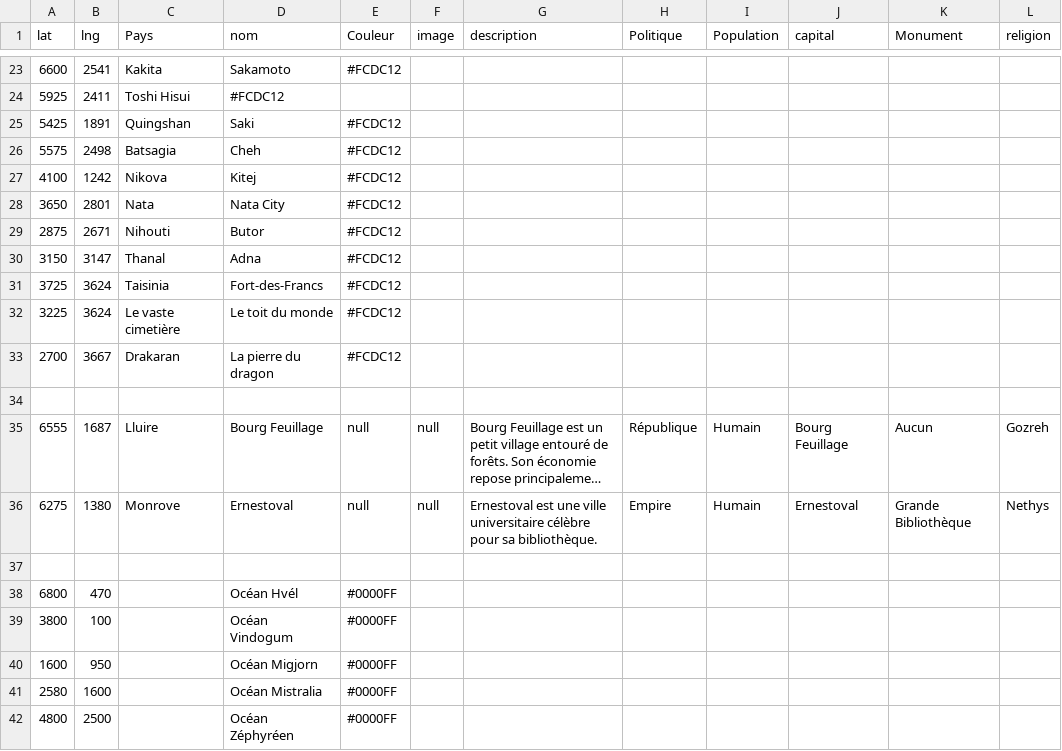
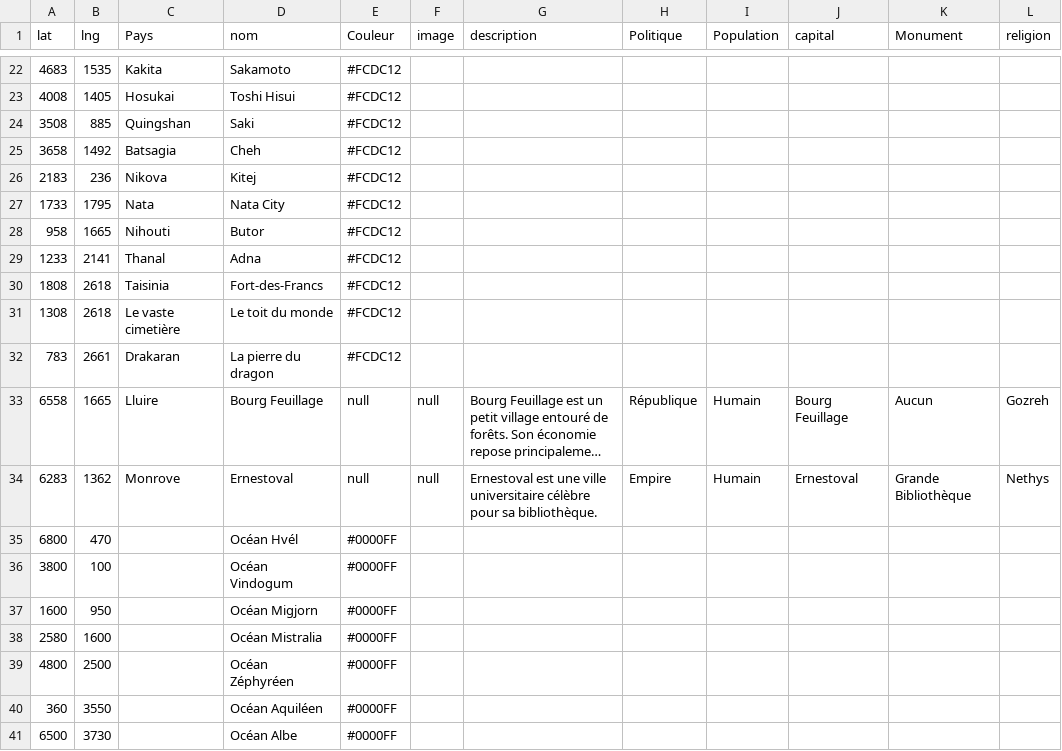
Before and after one commit to ASEGENS/PAIZO2, a CSV file: atlasmap.csv, drawn as a sheet; only a part is shown, gaps mark what is left out; the shorter side is filled out with more unchanged rows; long unchanged cells end in …; removed rows and columns are numbered as before the commit, all else as after; the diff covers the shown part only; the diff names each change by its address in the sheet, - before the commit and + after, or states it on an @@ line.

```diff
--- a/atlasmap.csv
+++ b/atlasmap.csv
-A22 (lat): 6600
+A22 (lat): 4683
-B22 (lng): 2541
+B22 (lng): 1535
-row 24: 5925 | 2411 | Toshi Hisui | #FCDC12
+row 23: 4008 | 1405 | Hosukai | Toshi Hisui | #FCDC12
-A24 (lat): 5425
+A24 (lat): 3508
-B24 (lng): 1891
+B24 (lng): 885
-A25 (lat): 5575
+A25 (lat): 3658
-B25 (lng): 2498
+B25 (lng): 1492
-A26 (lat): 4100
+A26 (lat): 2183
-B26 (lng): 1242
+B26 (lng): 236
-A27 (lat): 3650
+A27 (lat): 1733
-B27 (lng): 2801
+B27 (lng): 1795
-A28 (lat): 2875
+A28 (lat): 958
-B28 (lng): 2671
+B28 (lng): 1665
-A29 (lat): 3150
+A29 (lat): 1233
-B29 (lng): 3147
+B29 (lng): 2141
-A30 (lat): 3725
+A30 (lat): 1808
-B30:B31 (lng): 3624
+B30:B31 (lng): 2618
-A31 (lat): 3225
+A31 (lat): 1308
-A32 (lat): 2700
+A32 (lat): 783
-B32 (lng): 3667
+B32 (lng): 2661
-row 34: (empty)
-A33 (lat): 6555
+A33 (lat): 6558
-B33 (lng): 1687
+B33 (lng): 1665
-A34 (lat): 6275
+A34 (lat): 6283
-B34 (lng): 1380
+B34 (lng): 1362
-row 37: (empty)
```
Also changed, not shown: 1 removed row and 32 edited cells elsewhere in this file.
